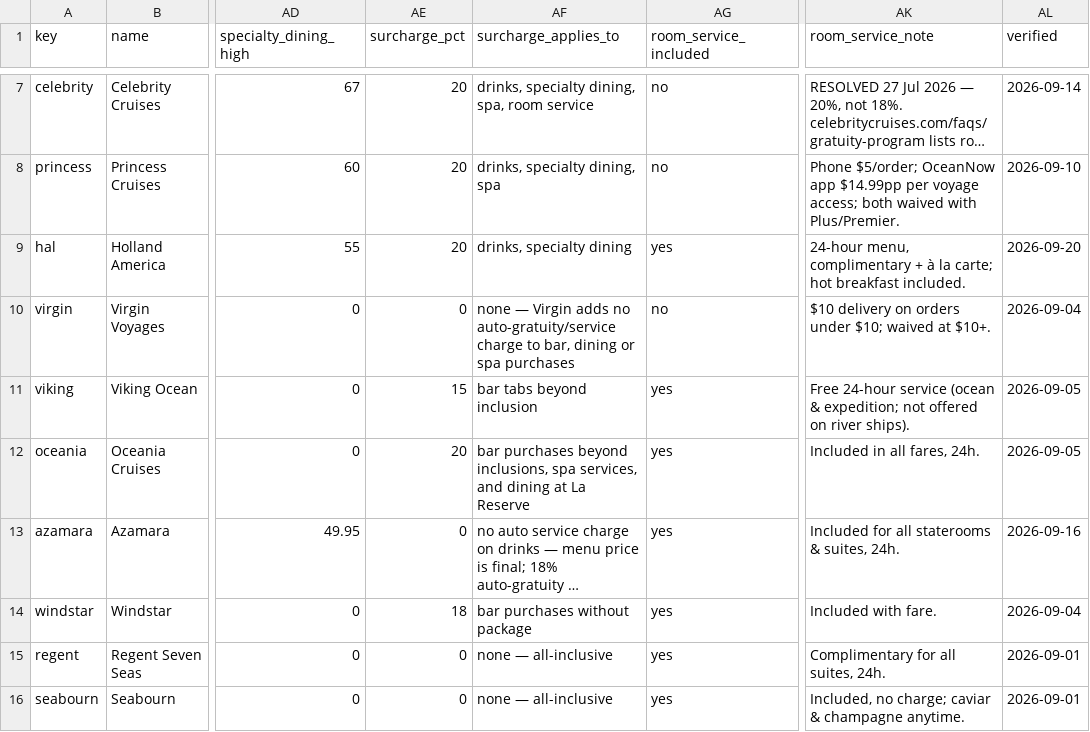
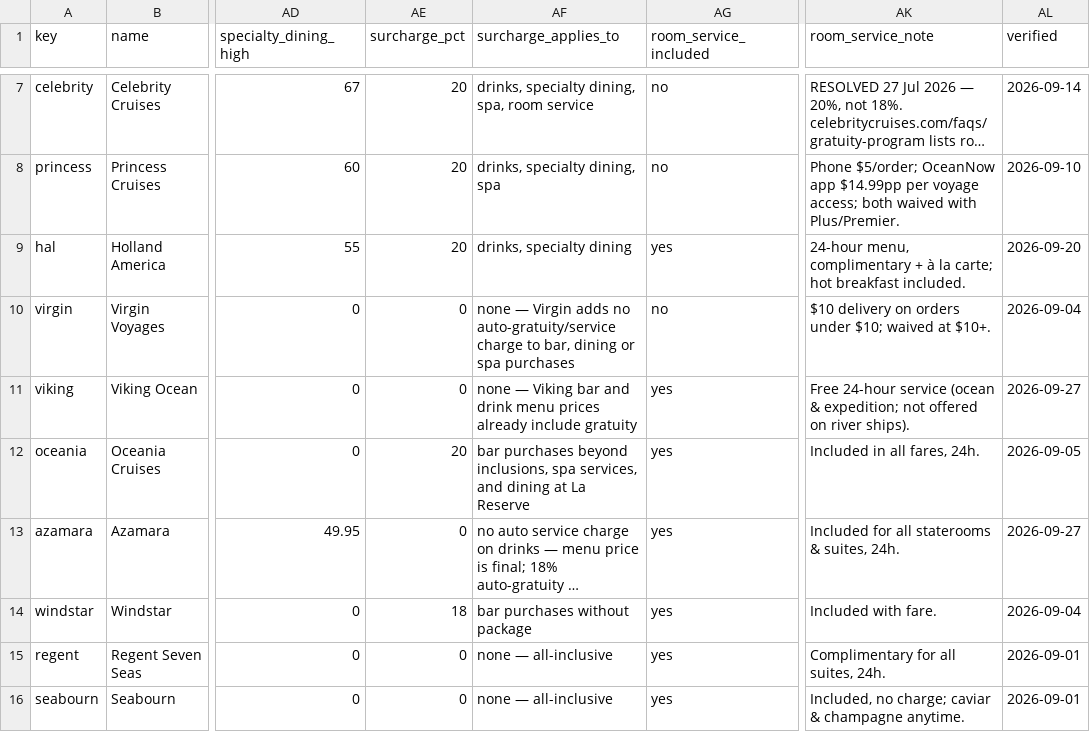
Before and after one commit to NorgeNED/cruiseclarify-data, a CSV file: cruise-costs.csv, drawn as a sheet; only a part is shown, gaps mark what is left out; long unchanged cells end in …; the diff names each change by its address in the sheet, - before the commit and + after, or states it on an @@ line.

```diff
--- a/cruise-costs.csv
+++ b/cruise-costs.csv
-AE11 (surcharge_pct): 15
+AE11 (surcharge_pct): 0
-AF11 (surcharge_applies_to): bar tabs beyond inclusion
+AF11 (surcharge_applies_to): none — Viking bar and drink menu prices already include gratuity
-AL11 (verified): 2026-09-05
+AL11 (verified): 2026-09-27
-AL13 (verified): 2026-09-16
+AL13 (verified): 2026-09-27
```
Also changed, not shown: 1 other file.
